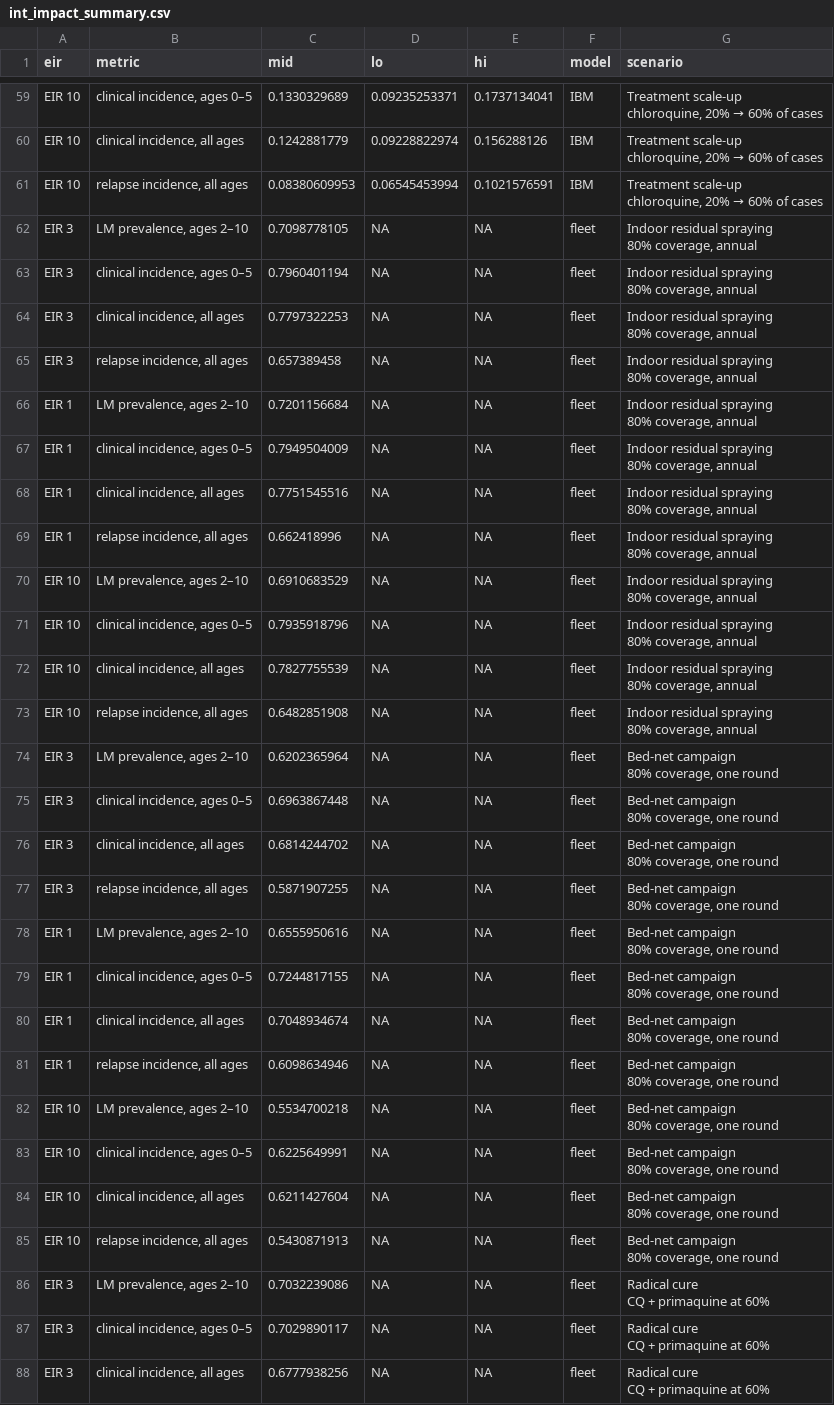
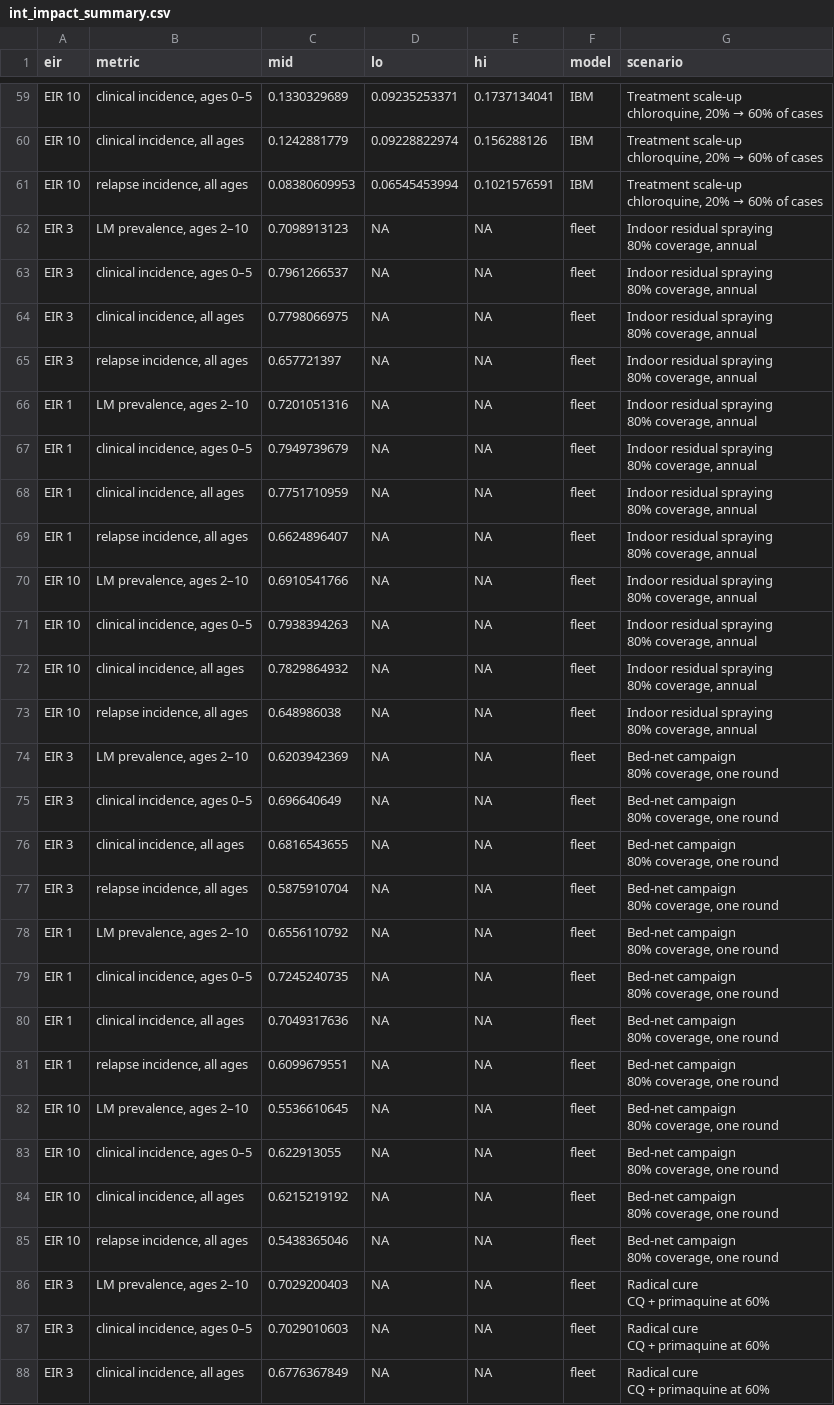
Before and after one commit to pwinskill/fleetcheck, a CSV file: validations/02-scenarios/results/pv/int_impact_summary.csv, drawn as a sheet; only a part is shown, gaps mark what is left out; the diff covers the shown part only; the diff names each change by its address in the sheet, - before the commit and + after, or states it on an @@ line.

```diff
--- a/validations/02-scenarios/results/pv/int_impact_summary.csv
+++ b/validations/02-scenarios/results/pv/int_impact_summary.csv
-C62 (mid): 0.7098778105
+C62 (mid): 0.7098913123
-C63 (mid): 0.7960401194
+C63 (mid): 0.7961266537
-C64 (mid): 0.7797322253
+C64 (mid): 0.7798066975
-C65 (mid): 0.657389458
+C65 (mid): 0.657721397
-C66 (mid): 0.7201156684
+C66 (mid): 0.7201051316
-C67 (mid): 0.7949504009
+C67 (mid): 0.7949739679
-C68 (mid): 0.7751545516
+C68 (mid): 0.7751710959
-C69 (mid): 0.662418996
+C69 (mid): 0.6624896407
-C70 (mid): 0.6910683529
+C70 (mid): 0.6910541766
-C71 (mid): 0.7935918796
+C71 (mid): 0.7938394263
-C72 (mid): 0.7827755539
+C72 (mid): 0.7829864932
-C73 (mid): 0.6482851908
+C73 (mid): 0.648986038
-C74 (mid): 0.6202365964
+C74 (mid): 0.6203942369
-C75 (mid): 0.6963867448
+C75 (mid): 0.696640649
-C76 (mid): 0.6814244702
+C76 (mid): 0.6816543655
-C77 (mid): 0.5871907255
+C77 (mid): 0.5875910704
-C78 (mid): 0.6555950616
+C78 (mid): 0.6556110792
-C79 (mid): 0.7244817155
+C79 (mid): 0.7245240735
-C80 (mid): 0.7048934674
+C80 (mid): 0.7049317636
-C81 (mid): 0.6098634946
+C81 (mid): 0.6099679551
-C82 (mid): 0.5534700218
+C82 (mid): 0.5536610645
-C83 (mid): 0.6225649991
+C83 (mid): 0.622913055
-C84 (mid): 0.6211427604
+C84 (mid): 0.6215219192
-C85 (mid): 0.5430871913
+C85 (mid): 0.5438365046
-C86 (mid): 0.7032239086
+C86 (mid): 0.7029200403
-C87 (mid): 0.7029890117
+C87 (mid): 0.7029010603
-C88 (mid): 0.6777938256
+C88 (mid): 0.6776367849
```
Also changed, not shown: 33 edited cells elsewhere in this file, validations/02-scenarios/results/pv/rep_age.csv, validations/02-scenarios/results/pv/rep_doy.csv, 35 other files.
